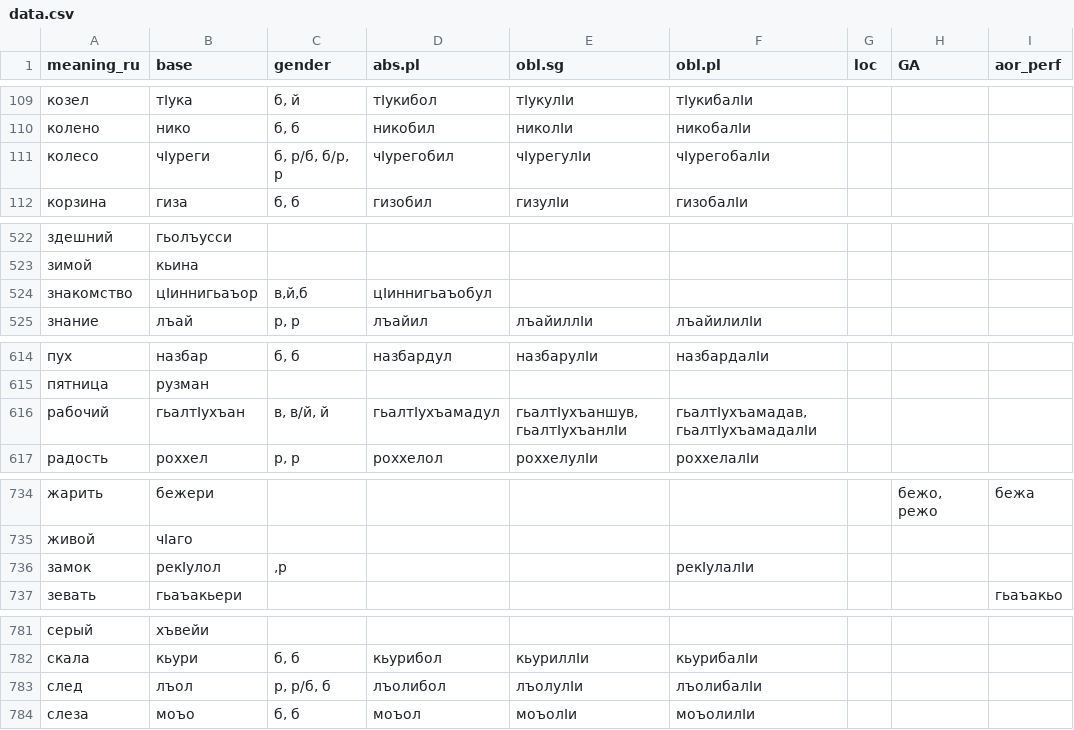
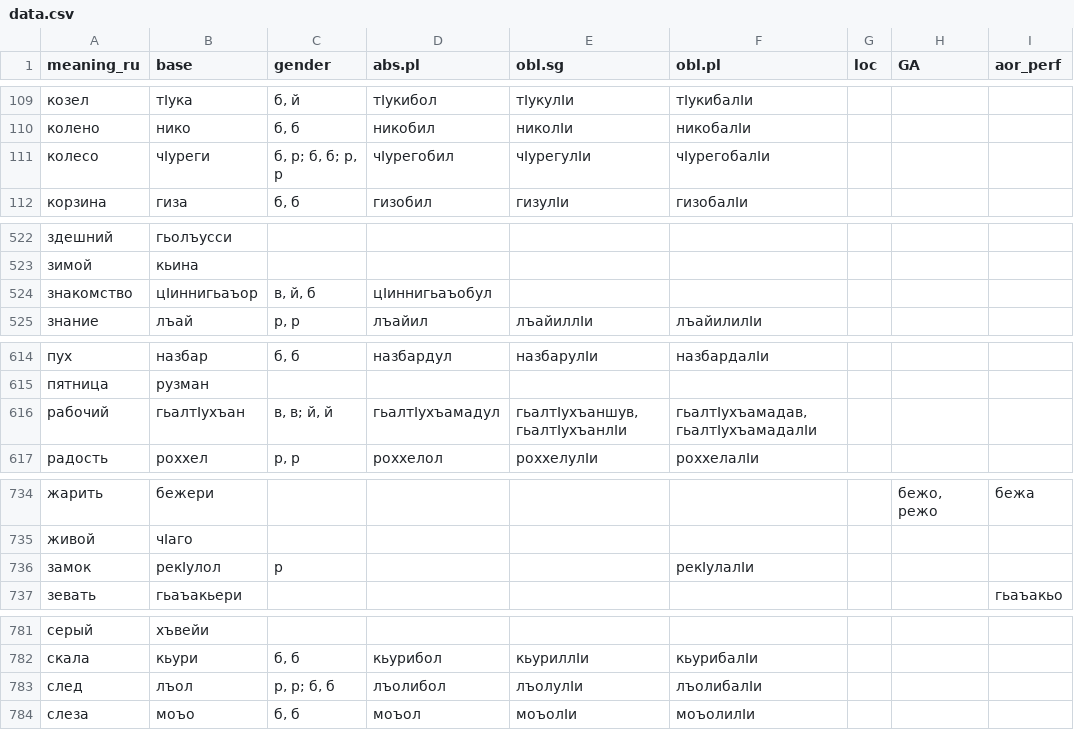
Before and after one commit to LingConLab/zilo_dictionary, a CSV file: data/data.csv, drawn as a sheet; only a part is shown, gaps mark what is left out; the diff covers the shown part only; the diff names each change by its address in the sheet, - before the commit and + after, or states it on an @@ line.

```diff
--- a/data/data.csv
+++ b/data/data.csv
-C111 (gender): б, р/б, б/р, р
+C111 (gender): б, р; б, б; р, р
-C524 (gender): в,й,б
+C524 (gender): в, й, б
-C616 (gender): в, в/й, й
+C616 (gender): в, в; й, й
-C736 (gender): ,р
+C736 (gender): р
-C783 (gender): р, р/б, б
+C783 (gender): р, р; б, б
```
Also changed, not shown: 6 edited cells elsewhere in this file, 5 other files.
